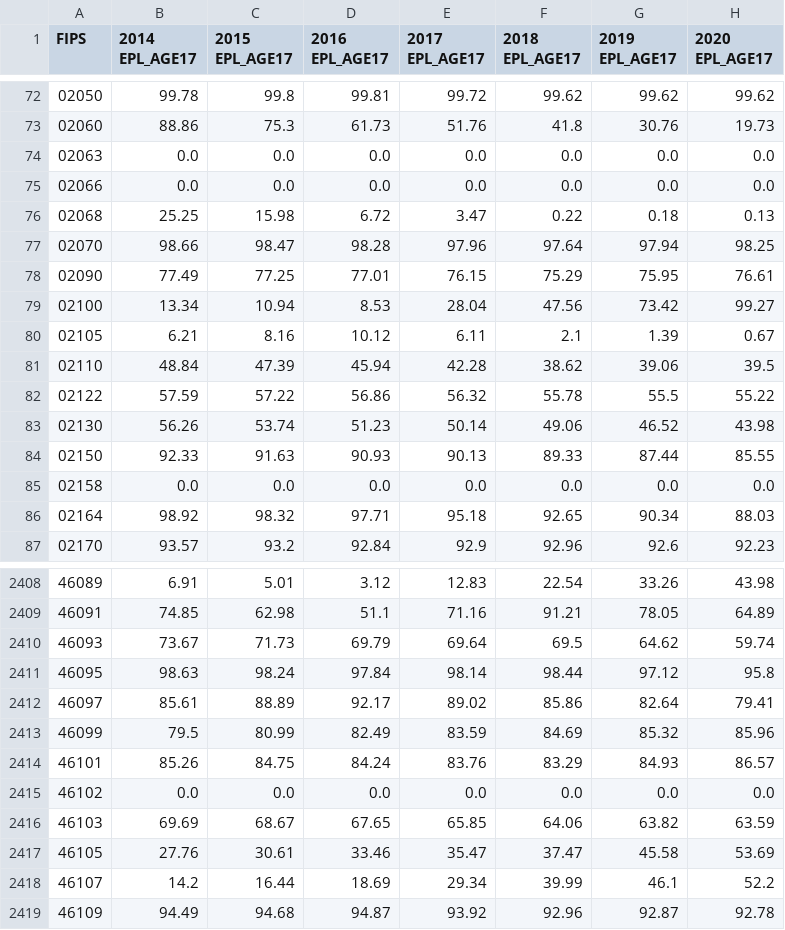
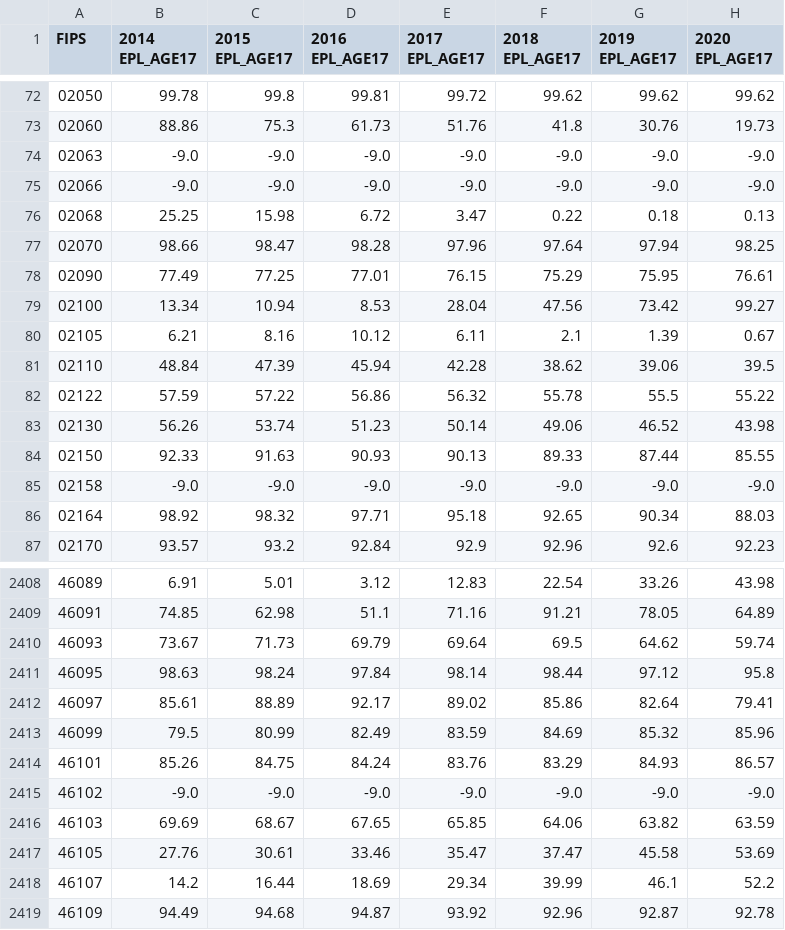
Before and after one commit to A-Deas/Opioid-Feature-Importance, a CSV file: Data/Clean/Aged 17 or Younger_rates.csv (was Clean Data/SVI Aged 17 or Younger rates.csv), drawn as a sheet; only a part is shown, gaps mark what is left out.

```diff
--- a/Clean Data/SVI Aged 17 or Younger rates.csv
+++ b/Data/Clean/Aged 17 or Younger_rates.csv
@@ -73,4 +73,4 @@ FIPS,2014 EPL_AGE17,2015 EPL_AGE17,2016 EPL_AGE17,2017 EPL_AGE17,2018 EPL_AGE17,
 02060,88.86,75.3,61.73,51.76,41.8,30.76,19.73
-02063,0.0,0.0,0.0,0.0,0.0,0.0,0.0
-02066,0.0,0.0,0.0,0.0,0.0,0.0,0.0
+02063,-9.0,-9.0,-9.0,-9.0,-9.0,-9.0,-9.0
+02066,-9.0,-9.0,-9.0,-9.0,-9.0,-9.0,-9.0
 02068,25.25,15.98,6.72,3.47,0.22,0.18,0.13
@@ -84,3 +84,3 @@ FIPS,2014 EPL_AGE17,2015 EPL_AGE17,2016 EPL_AGE17,2017 EPL_AGE17,2018 EPL_AGE17,
 02150,92.33,91.63,90.93,90.13,89.33,87.44,85.55
-02158,0.0,0.0,0.0,0.0,0.0,0.0,0.0
+02158,-9.0,-9.0,-9.0,-9.0,-9.0,-9.0,-9.0
 02164,98.92,98.32,97.71,95.18,92.65,90.34,88.03
@@ -2414,3 +2414,3 @@ FIPS,2014 EPL_AGE17,2015 EPL_AGE17,2016 EPL_AGE17,2017 EPL_AGE17,2018 EPL_AGE17,
 46101,85.26,84.75,84.24,83.76,83.29,84.93,86.57
-46102,0.0,0.0,0.0,0.0,0.0,0.0,0.0
+46102,-9.0,-9.0,-9.0,-9.0,-9.0,-9.0,-9.0
 46103,69.69,68.67,67.65,65.85,64.06,63.82,63.59
```
Also changed, not shown: Data/Clean/Aged 65 or Older_rates.csv, Data/Clean/Below Poverty_rates.csv, 45 other files.
